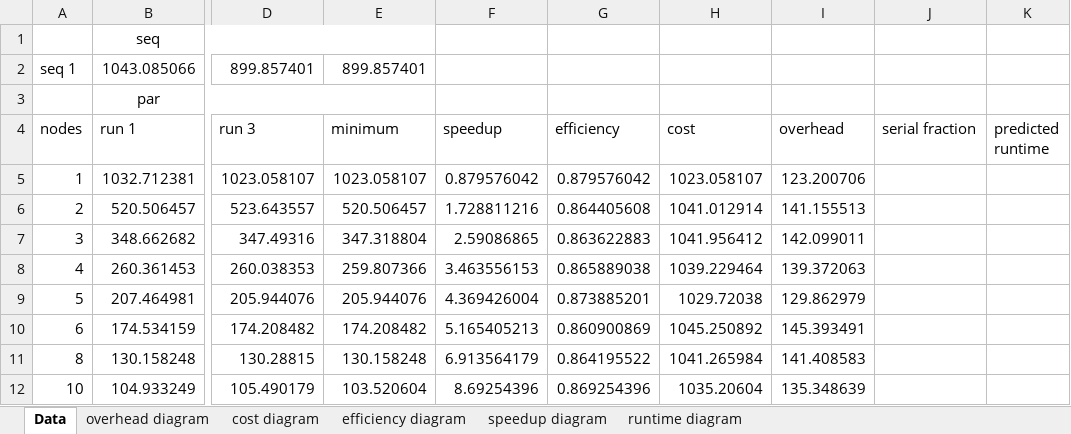
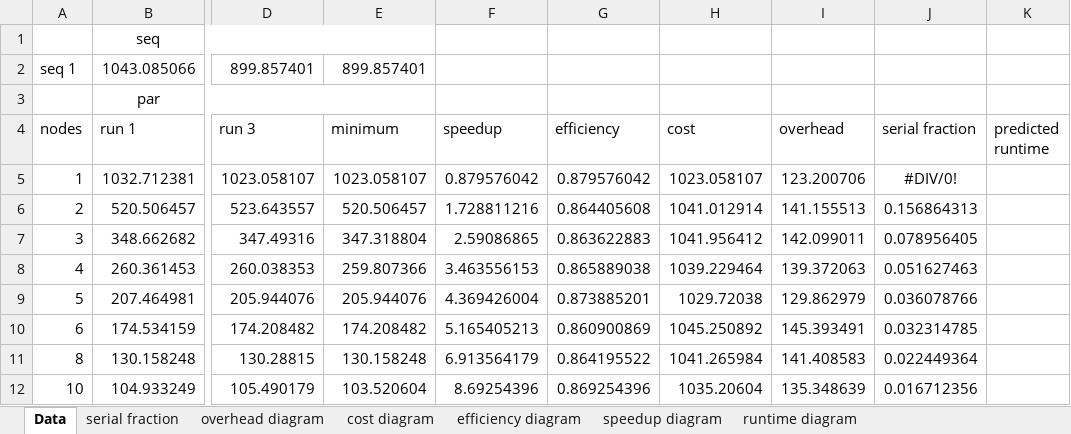
Before and after one commit to autarchprinceps/Parallele-Systeme, an Excel workbook: paralg/u1/a2.xlsx, sheet Data, drawn as a sheet; only a part is shown, gaps mark what is left out; values as stored, in another font and other column widths than the file's, no borders; the diff names each change by its address in the sheet, - before the commit and + after, or states it on an @@ line.

Commit message:
serial fraction

```diff
--- a/paralg/u1/a2.xlsx (sheet Data)
+++ b/paralg/u1/a2.xlsx (sheet Data)
+sheet tab: serial fraction
-J5 (serial fraction): (empty)
+J5 (serial fraction): #DIV/0!
-J6 (serial fraction): (empty)
+J6 (serial fraction): 0.156864313
-J7 (serial fraction): (empty)
+J7 (serial fraction): 0.078956405
-J8 (serial fraction): (empty)
+J8 (serial fraction): 0.051627463
-J9 (serial fraction): (empty)
+J9 (serial fraction): 0.036078766
-J10 (serial fraction): (empty)
+J10 (serial fraction): 0.032314785
-J11 (serial fraction): (empty)
+J11 (serial fraction): 0.022449364
-J12 (serial fraction): (empty)
+J12 (serial fraction): 0.016712356
```
Also changed, not shown: charts or pictures.
